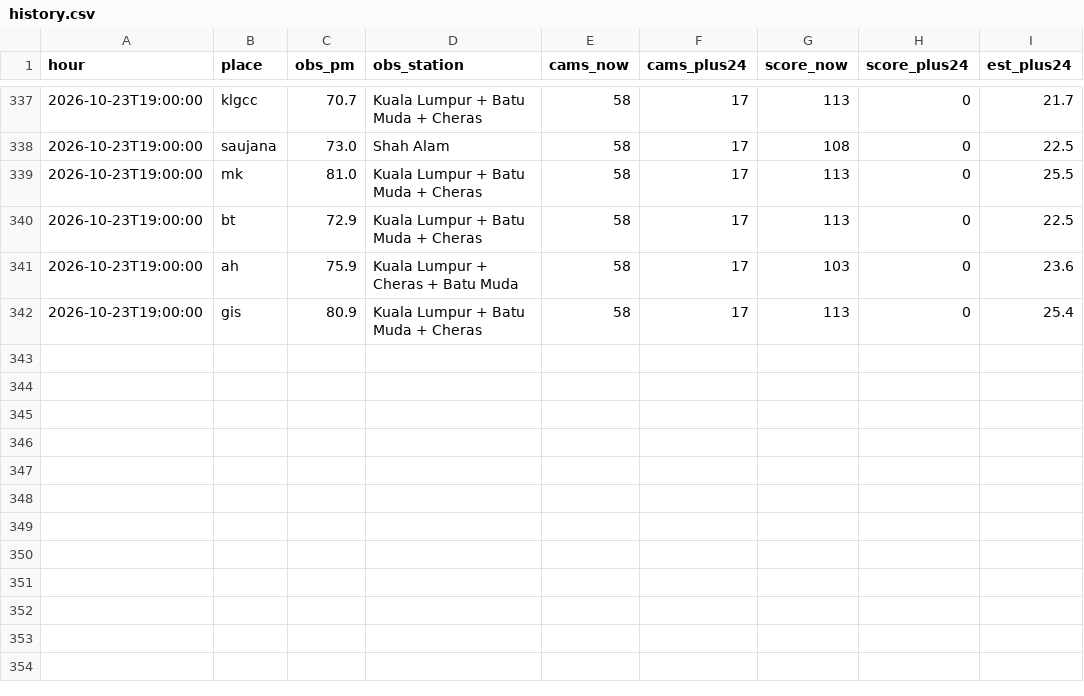
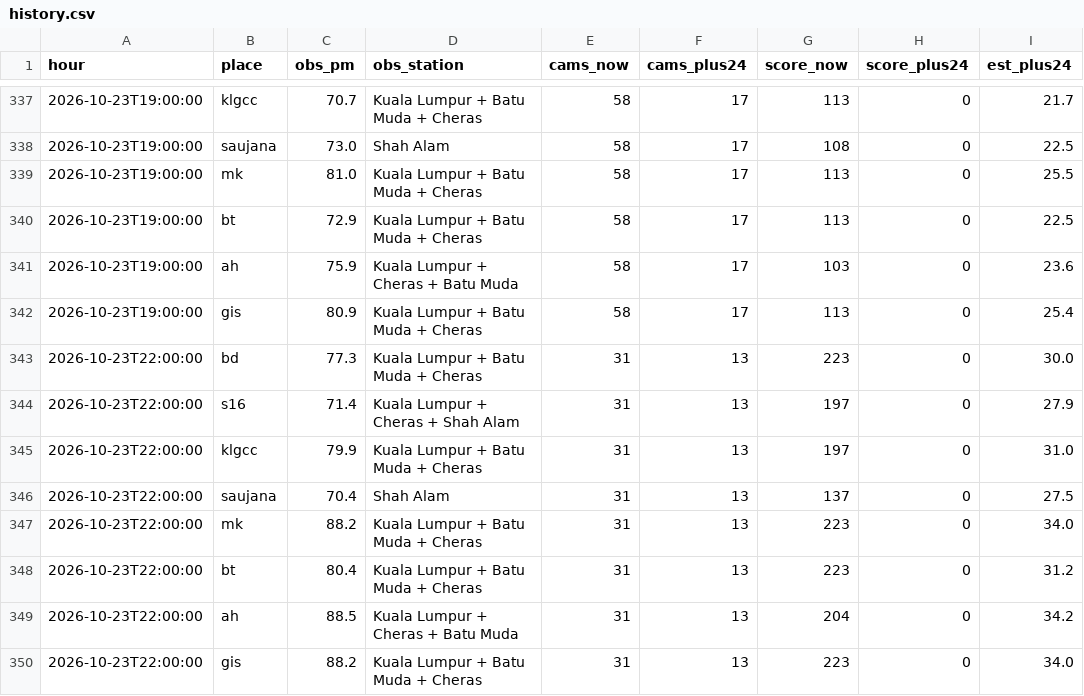
Before and after one commit to xdrbj5wqkf-lang/haze-watch, a CSV file: data/history.csv, drawn as a sheet; only a part is shown, gaps mark what is left out.

Commit message:
Hourly data 2026-10-23T22:00Z

```diff
--- a/data/history.csv
+++ b/data/history.csv
@@ -342 +342,9 @@ hour,place,obs_pm,obs_station,cams_now,cams_plus24,score_now,score_plus24,est_pl
 2026-10-23T19:00:00,gis,80.9,Kuala Lumpur + Batu Muda + Cheras,58,17,113,0,25.4
+2026-10-23T22:00:00,bd,77.3,Kuala Lumpur + Batu Muda + Cheras,31,13,223,0,30.0
+2026-10-23T22:00:00,s16,71.4,Kuala Lumpur + Cheras + Shah Alam,31,13,197,0,27.9
+2026-10-23T22:00:00,klgcc,79.9,Kuala Lumpur + Batu Muda + Cheras,31,13,197,0,31.0
+2026-10-23T22:00:00,saujana,70.4,Shah Alam,31,13,137,0,27.5
+2026-10-23T22:00:00,mk,88.2,Kuala Lumpur + Batu Muda + Cheras,31,13,223,0,34.0
+2026-10-23T22:00:00,bt,80.4,Kuala Lumpur + Batu Muda + Cheras,31,13,223,0,31.2
+2026-10-23T22:00:00,ah,88.5,Kuala Lumpur + Cheras + Batu Muda,31,13,204,0,34.2
+2026-10-23T22:00:00,gis,88.2,Kuala Lumpur + Batu Muda + Cheras,31,13,223,0,34.0
```
